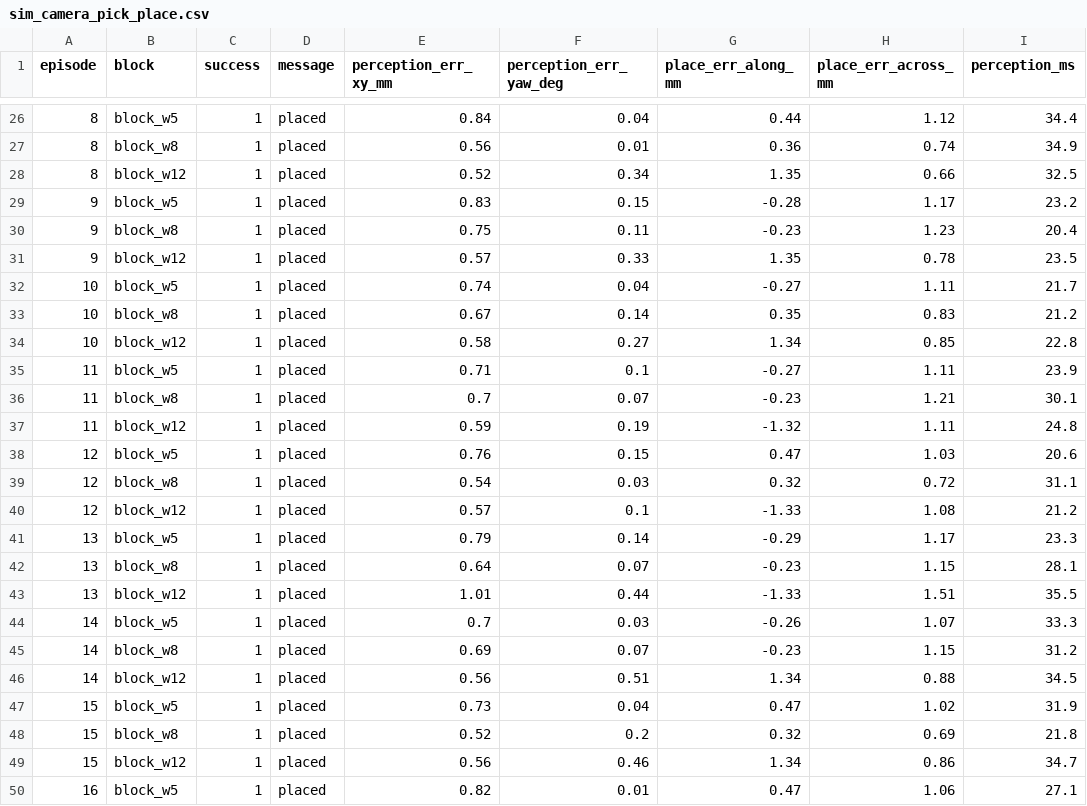
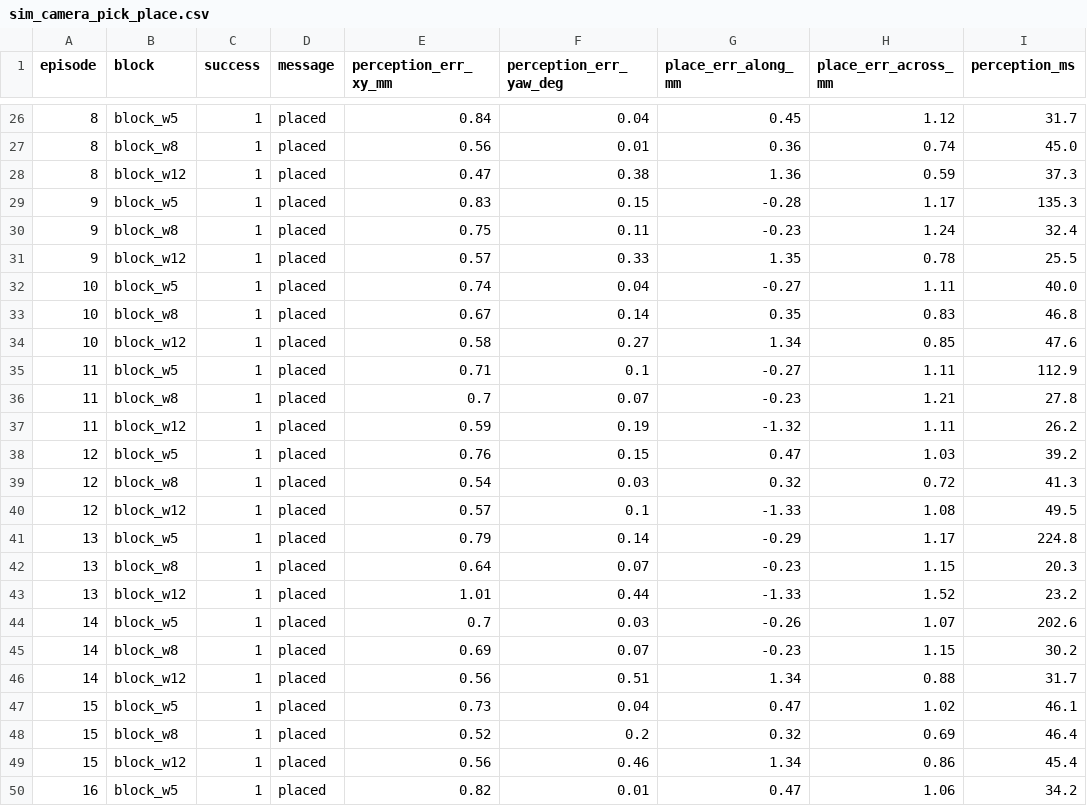
Before and after one commit to LikhithKumar555/so101-dinrail-picker, a CSV file: experiments/sim_camera_pick_place.csv, drawn as a sheet; only a part is shown, gaps mark what is left out; the diff covers the shown part only.

```diff
--- a/experiments/sim_camera_pick_place.csv
+++ b/experiments/sim_camera_pick_place.csv
@@ -26,25 +26,25 @@ episode,block,success,message,perception_err_xy_mm,perception_err_yaw_deg,place_
-8,block_w5,1,placed,0.84,0.04,0.44,1.12,34.4
-8,block_w8,1,placed,0.56,0.01,0.36,0.74,34.9
-8,block_w12,1,placed,0.52,0.34,1.35,0.66,32.5
-9,block_w5,1,placed,0.83,0.15,-0.28,1.17,23.2
-9,block_w8,1,placed,0.75,0.11,-0.23,1.23,20.4
-9,block_w12,1,placed,0.57,0.33,1.35,0.78,23.5
-10,block_w5,1,placed,0.74,0.04,-0.27,1.11,21.7
-10,block_w8,1,placed,0.67,0.14,0.35,0.83,21.2
-10,block_w12,1,placed,0.58,0.27,1.34,0.85,22.8
-11,block_w5,1,placed,0.71,0.1,-0.27,1.11,23.9
-11,block_w8,1,placed,0.7,0.07,-0.23,1.21,30.1
-11,block_w12,1,placed,0.59,0.19,-1.32,1.11,24.8
-12,block_w5,1,placed,0.76,0.15,0.47,1.03,20.6
-12,block_w8,1,placed,0.54,0.03,0.32,0.72,31.1
-12,block_w12,1,placed,0.57,0.1,-1.33,1.08,21.2
-13,block_w5,1,placed,0.79,0.14,-0.29,1.17,23.3
-13,block_w8,1,placed,0.64,0.07,-0.23,1.15,28.1
-13,block_w12,1,placed,1.01,0.44,-1.33,1.51,35.5
-14,block_w5,1,placed,0.7,0.03,-0.26,1.07,33.3
-14,block_w8,1,placed,0.69,0.07,-0.23,1.15,31.2
-14,block_w12,1,placed,0.56,0.51,1.34,0.88,34.5
-15,block_w5,1,placed,0.73,0.04,0.47,1.02,31.9
-15,block_w8,1,placed,0.52,0.2,0.32,0.69,21.8
-15,block_w12,1,placed,0.56,0.46,1.34,0.86,34.7
-16,block_w5,1,placed,0.82,0.01,0.47,1.06,27.1
+8,block_w5,1,placed,0.84,0.04,0.45,1.12,31.7
+8,block_w8,1,placed,0.56,0.01,0.36,0.74,45.0
+8,block_w12,1,placed,0.47,0.38,1.36,0.59,37.3
+9,block_w5,1,placed,0.83,0.15,-0.28,1.17,135.3
+9,block_w8,1,placed,0.75,0.11,-0.23,1.24,32.4
+9,block_w12,1,placed,0.57,0.33,1.35,0.78,25.5
+10,block_w5,1,placed,0.74,0.04,-0.27,1.11,40.0
+10,block_w8,1,placed,0.67,0.14,0.35,0.83,46.8
+10,block_w12,1,placed,0.58,0.27,1.34,0.85,47.6
+11,block_w5,1,placed,0.71,0.1,-0.27,1.11,112.9
+11,block_w8,1,placed,0.7,0.07,-0.23,1.21,27.8
+11,block_w12,1,placed,0.59,0.19,-1.32,1.11,26.2
+12,block_w5,1,placed,0.76,0.15,0.47,1.03,39.2
+12,block_w8,1,placed,0.54,0.03,0.32,0.72,41.3
+12,block_w12,1,placed,0.57,0.1,-1.33,1.08,49.5
+13,block_w5,1,placed,0.79,0.14,-0.29,1.17,224.8
+13,block_w8,1,placed,0.64,0.07,-0.23,1.15,20.3
+13,block_w12,1,placed,1.01,0.44,-1.33,1.52,23.2
+14,block_w5,1,placed,0.7,0.03,-0.26,1.07,202.6
+14,block_w8,1,placed,0.69,0.07,-0.23,1.15,30.2
+14,block_w12,1,placed,0.56,0.51,1.34,0.88,31.7
+15,block_w5,1,placed,0.73,0.04,0.47,1.02,46.1
+15,block_w8,1,placed,0.52,0.2,0.32,0.69,46.4
+15,block_w12,1,placed,0.56,0.46,1.34,0.86,45.4
+16,block_w5,1,placed,0.82,0.01,0.47,1.06,34.2
```
Also changed, not shown: 42 edited cells elsewhere in this file, 1 other file.
